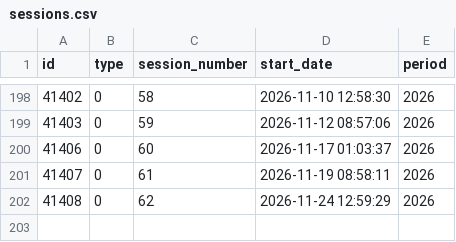
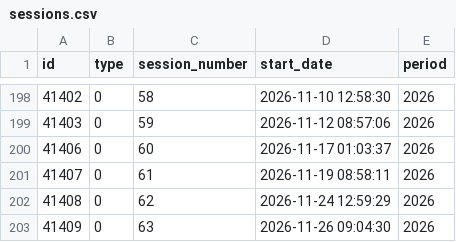
Before and after one commit to guyo14/banana-congresogt-site, a CSV file: data/sessions.csv, drawn as a sheet; only a part is shown, gaps mark what is left out.

```diff
--- a/data/sessions.csv
+++ b/data/sessions.csv
@@ -202 +202,2 @@ id,type,session_number,start_date,period
 41408,0,62,2026-11-24 12:59:29,2026
+41409,0,63,2026-11-26 09:04:30,2026
```
Also changed, not shown: data/attendance.csv, data/congressman_similarity.csv, 6 other files.
